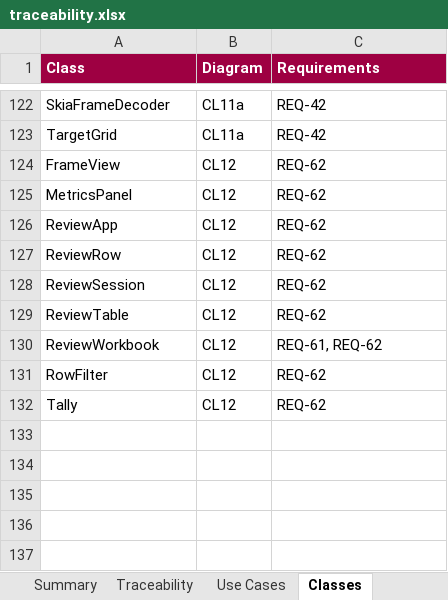
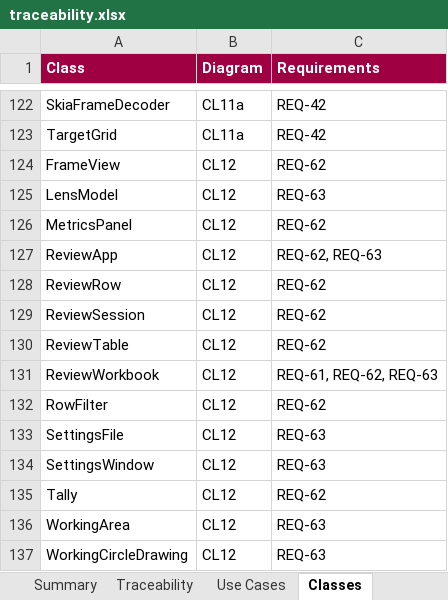
Before and after one commit to mpinnuck/NINAAllskySafetyMonitor, an Excel workbook: docs/design/review/traceability.xlsx, sheet Classes, drawn as a sheet; only a part is shown, gaps mark what is left out; values as stored, in another font and other column widths than the file's, no borders; addresses are those after the commit; the diff names each change by its address in the sheet, - before the commit and + after, or states it on an @@ line.

```diff
--- a/docs/design/review/traceability.xlsx (sheet Classes)
+++ b/docs/design/review/traceability.xlsx (sheet Classes)
+row 125: LensModel | CL12 | REQ-63
-C127 (Requirements): REQ-62
+C127 (Requirements): REQ-62, REQ-63
-C131 (Requirements): REQ-61, REQ-62
+C131 (Requirements): REQ-61, REQ-62, REQ-63
+row 133: SettingsFile | CL12 | REQ-63
+row 134: SettingsWindow | CL12 | REQ-63
+row 136: WorkingArea | CL12 | REQ-63
+row 137: WorkingCircleDrawing | CL12 | REQ-63
```
Also changed, not shown: sheet Traceability, sheet Summary, 10 other files.
